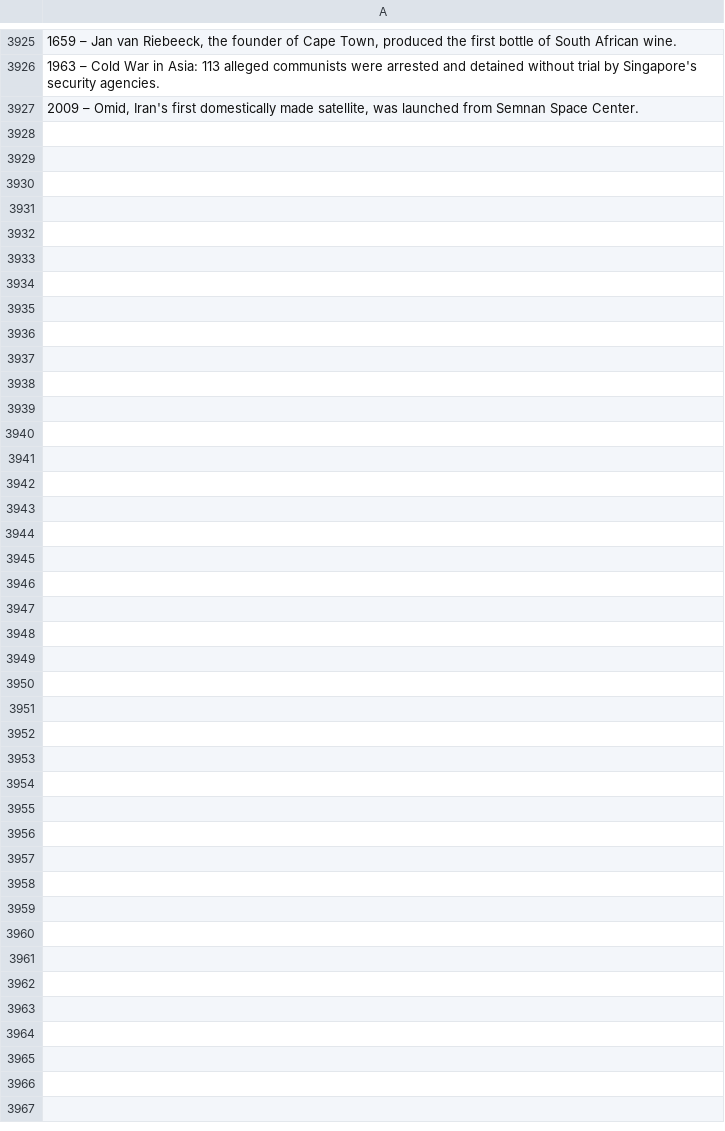
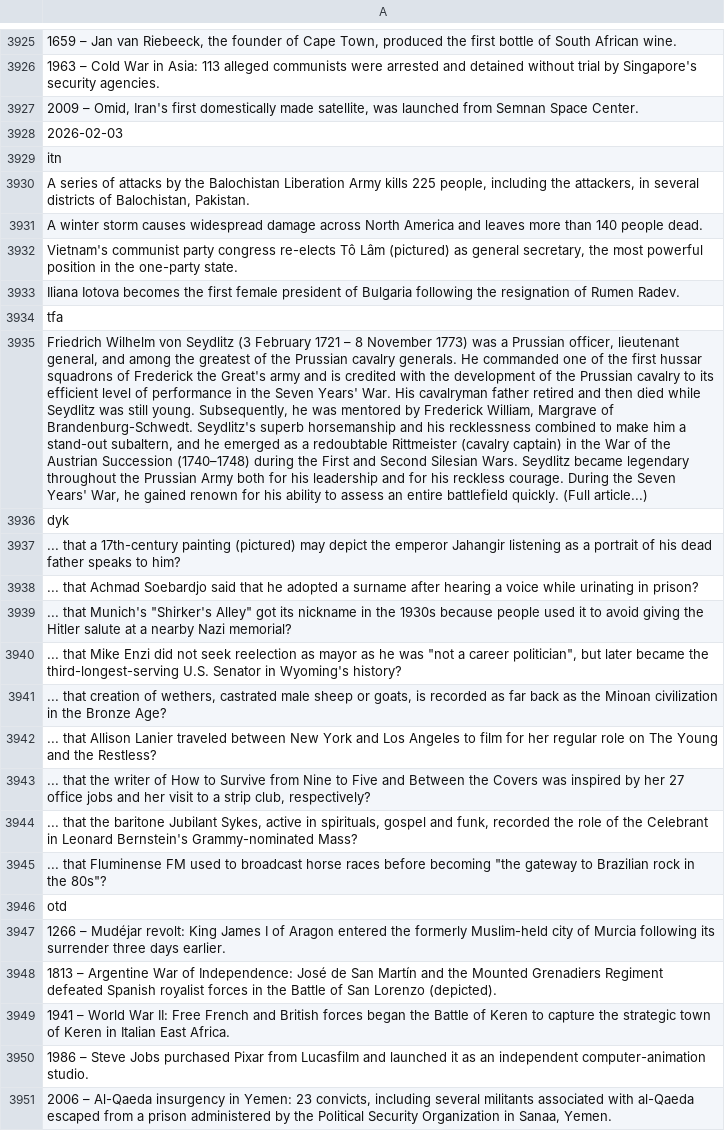
Before and after one commit to TobyP3/WebScraper, a CSV file: data/wikipedia_scraper.csv, drawn as a sheet; only a part is shown, gaps mark what is left out; the diff names each change by its address in the sheet, - before the commit and + after, or states it on an @@ line.

```diff
--- a/data/wikipedia_scraper.csv
+++ b/data/wikipedia_scraper.csv
+row 3928: 2026-02-03
+row 3929: itn
+row 3930: A series of attacks by the Balochistan Liberation Army kills 225 people, including the attackers, in several districts of Balochistan, Pakistan.
+row 3931: A winter storm causes widespread damage across North America and leaves more than 140 people dead.
+row 3932: Vietnam's communist party congress re-elects Tô Lâm (pictured) as general secretary, the most powerful position in the one-party state.
+row 3933: Iliana Iotova becomes the first female president of Bulgaria following the resignation of Rumen Radev.
+row 3934: tfa
+row 3935: Friedrich Wilhelm von Seydlitz (3 February 1721 – 8 November 1773) was a Prussian officer, lieutenant general, and among the greatest of the Prussian cavalry generals. He commanded one of the first hussar squadrons of Frederick the Great's army and is credited with the development of the Prussian cavalry to its efficient level of performance in the Seven Years' War. His cavalryman father retired and then died while Seydlitz was still young. Subsequently, he was mentored by Frederick William, Margrave of Brandenburg-Schwedt. Seydlitz's superb horsemanship and his recklessness combined to make him a stand-out subaltern, and he emerged as a redoubtable Rittmeister (cavalry captain) in the War of the Austrian Succession (1740–1748) during the First and Second Silesian Wars. Seydlitz became legendary throughout the Prussian Army both for his leadership and for his reckless courage. During the Seven Years' War, he gained renown for his ability to assess an entire battlefield quickly. (Full article...)
+row 3936: dyk
+row 3937: ... that a 17th-century painting (pictured) may depict the emperor Jahangir listening as a portrait of his dead father speaks to him?
+row 3938: ... that Achmad Soebardjo said that he adopted a surname after hearing a voice while urinating in prison?
+row 3939: ... that Munich's "Shirker's Alley" got its nickname in the 1930s because people used it to avoid giving the Hitler salute at a nearby Nazi memorial?
+row 3940: ... that Mike Enzi did not seek reelection as mayor as he was "not a career politician", but later became the third-longest-serving U.S. Senator in Wyoming's history?
+row 3941: ... that creation of wethers, castrated male sheep or goats, is recorded as far back as the Minoan civilization in the Bronze Age?
+row 3942: ... that Allison Lanier traveled between New York and Los Angeles to film for her regular role on The Young and the Restless?
+row 3943: ... that the writer of How to Survive from Nine to Five and Between the Covers was inspired by her 27 office jobs and her visit to a strip club, respectively?
+row 3944: ... that the baritone Jubilant Sykes, active in spirituals, gospel and funk, recorded the role of the Celebrant in Leonard Bernstein's Grammy-nominated Mass?
+row 3945: ... that Fluminense FM used to broadcast horse races before becoming "the gateway to Brazilian rock in the 80s"?
+row 3946: otd
+row 3947: 1266 – Mudéjar revolt: King James I of Aragon entered the formerly Muslim-held city of Murcia following its surrender three days earlier.
+row 3948: 1813 – Argentine War of Independence: José de San Martín and the Mounted Grenadiers Regiment defeated Spanish royalist forces in the Battle of San Lorenzo (depicted).
+row 3949: 1941 – World War II: Free French and British forces began the Battle of Keren to capture the strategic town of Keren in Italian East Africa.
+row 3950: 1986 – Steve Jobs purchased Pixar from Lucasfilm and launched it as an independent computer-animation studio.
+row 3951: 2006 – Al-Qaeda insurgency in Yemen: 23 convicts, including several militants associated with al-Qaeda escaped from a prison administered by the Political Security Organization in Sanaa, Yemen.
```
